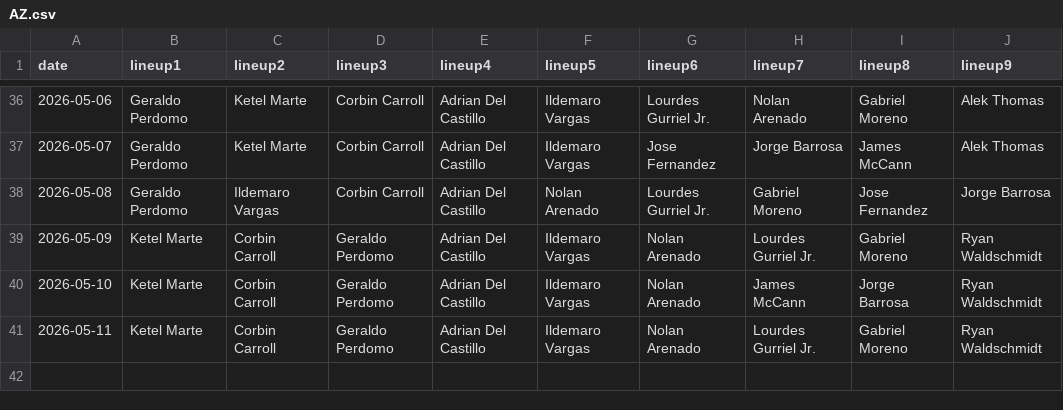
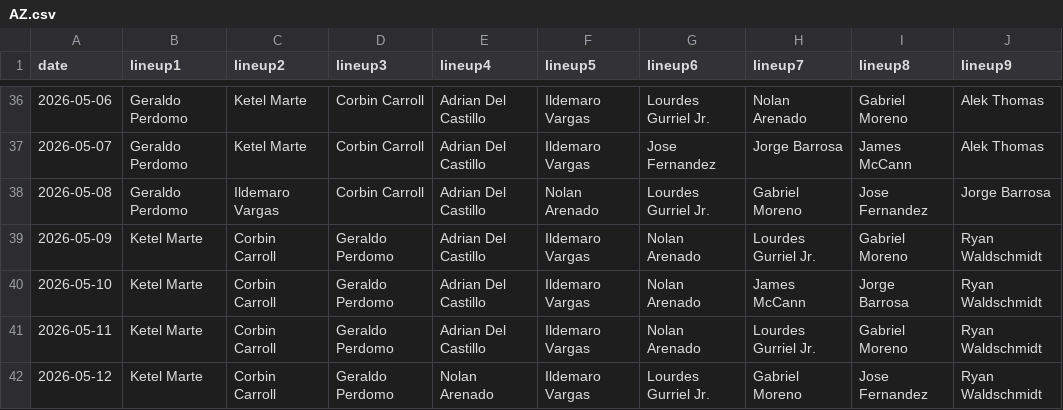
Before and after one commit to fantasy-toolz/batting-order, a CSV file: data/2026/AZ.csv, drawn as a sheet; only a part is shown, gaps mark what is left out.

```diff
--- a/data/2026/AZ.csv
+++ b/data/2026/AZ.csv
@@ -41 +41,2 @@ date,lineup1,lineup2,lineup3,lineup4,lineup5,lineup6,lineup7,lineup8,lineup9,
 2026-05-11, Ketel Marte, Corbin Carroll, Geraldo Perdomo, Adrian Del Castillo, Ildemaro Vargas, Nolan Arenado, Lourdes Gurriel Jr., Gabriel Moreno, Ryan Waldschmidt,
+2026-05-12, Ketel Marte, Corbin Carroll, Geraldo Perdomo, Nolan Arenado, Ildemaro Vargas, Lourdes Gurriel Jr., Gabriel Moreno, Jose Fernandez, Ryan Waldschmidt,
```
Also changed, not shown: data/2026/CWS.csv, data/2026/SD.csv, 31 other files.
